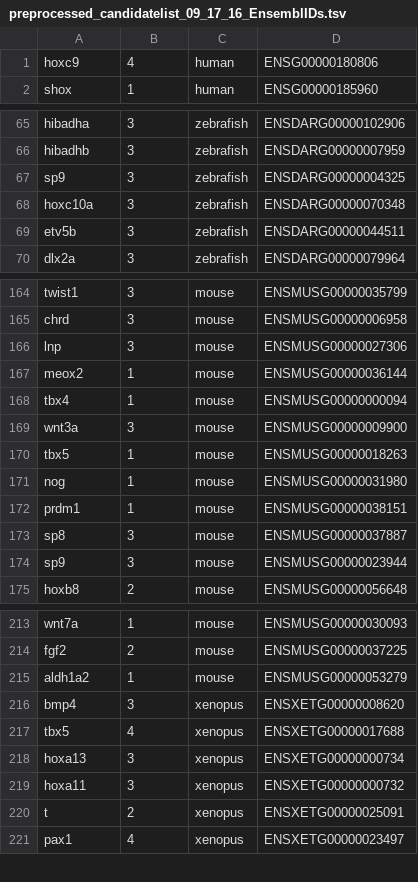
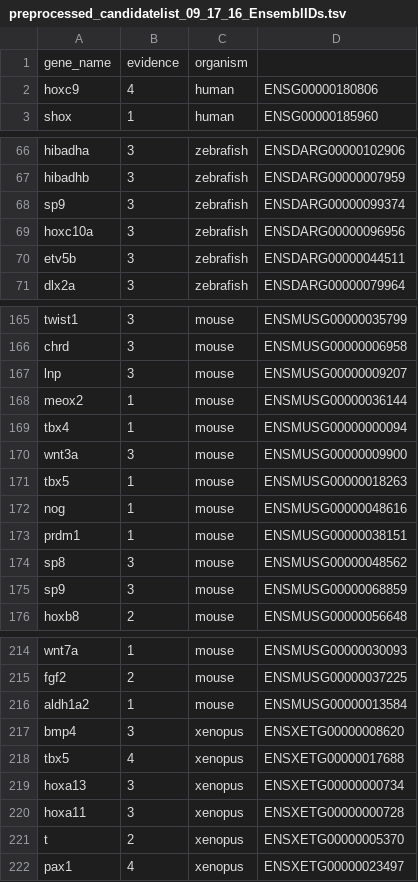
Before and after one commit to prashanti/candidate-gene-analysis, a TSV file: data/preprocessed_candidatelist_09_17_16_EnsemblIDs.tsv, drawn as a sheet; only a part is shown, gaps mark what is left out; the diff covers the shown part only.

Commit message:
fixes to Ensembl ID mapping

```diff
--- a/data/preprocessed_candidatelist_09_17_16_EnsemblIDs.tsv
+++ b/data/preprocessed_candidatelist_09_17_16_EnsemblIDs.tsv
@@ -1 +1,2 @@
+gene_name	evidence	organism
 hoxc9	4	human	ENSG00000180806
@@ -66,4 +67,4 @@ hibadha	3	zebrafish	ENSDARG00000102906
 hibadhb	3	zebrafish	ENSDARG00000007959
-sp9	3	zebrafish	ENSDARG00000004325
-hoxc10a	3	zebrafish	ENSDARG00000070348
+sp9	3	zebrafish	ENSDARG00000099374
+hoxc10a	3	zebrafish	ENSDARG00000096956
 etv5b	3	zebrafish	ENSDARG00000044511
@@ -165,3 +166,3 @@ twist1	3	mouse	ENSMUSG00000035799
 chrd	3	mouse	ENSMUSG00000006958
-lnp	3	mouse	ENSMUSG00000027306
+lnp	3	mouse	ENSMUSG00000009207
 meox2	1	mouse	ENSMUSG00000036144
@@ -170,6 +171,6 @@ wnt3a	3	mouse	ENSMUSG00000009900
 tbx5	1	mouse	ENSMUSG00000018263
-nog	1	mouse	ENSMUSG00000031980
+nog	1	mouse	ENSMUSG00000048616
 prdm1	1	mouse	ENSMUSG00000038151
-sp8	3	mouse	ENSMUSG00000037887
-sp9	3	mouse	ENSMUSG00000023944
+sp8	3	mouse	ENSMUSG00000048562
+sp9	3	mouse	ENSMUSG00000068859
 hoxb8	2	mouse	ENSMUSG00000056648
@@ -214,3 +215,3 @@ wnt7a	1	mouse	ENSMUSG00000030093
 fgf2	2	mouse	ENSMUSG00000037225
-aldh1a2	1	mouse	ENSMUSG00000053279
+aldh1a2	1	mouse	ENSMUSG00000013584
 bmp4	3	xenopus	ENSXETG00000008620
@@ -218,4 +219,4 @@ tbx5	4	xenopus	ENSXETG00000017688
 hoxa13	3	xenopus	ENSXETG00000000734
-hoxa11	3	xenopus	ENSXETG00000000732
-t	2	xenopus	ENSXETG00000025091
+hoxa11	3	xenopus	ENSXETG00000000728
+t	2	xenopus	ENSXETG00000005370
 pax1	4	xenopus	ENSXETG00000023497
```
Also changed, not shown: 4 edited cells elsewhere in this file, 1 other file.
